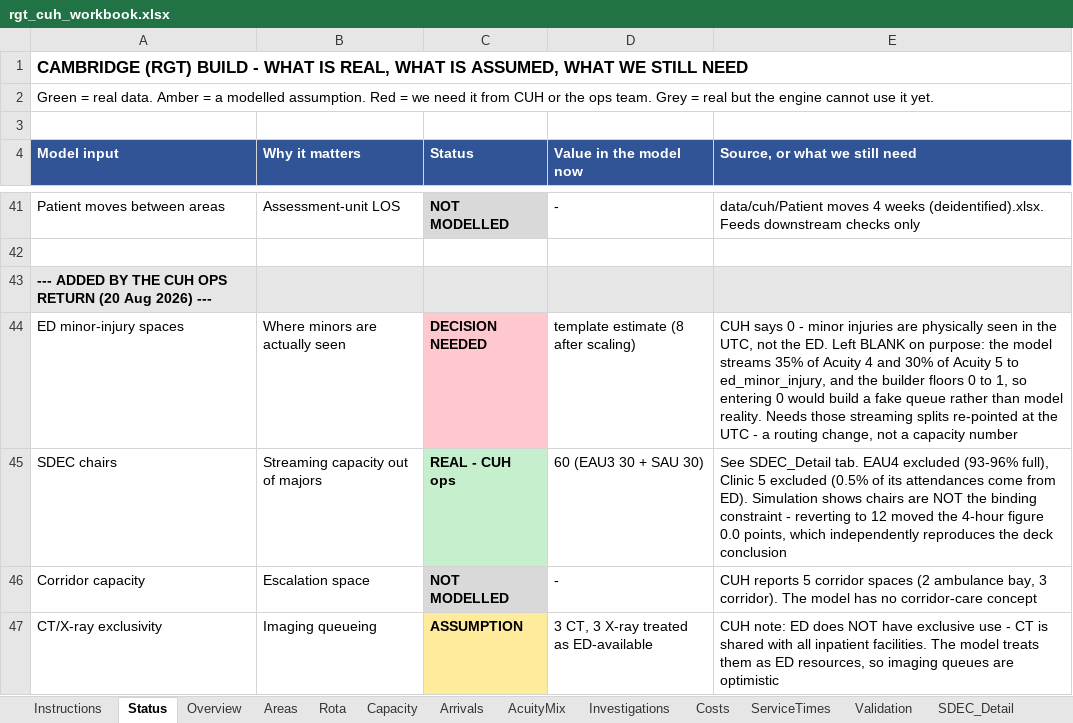
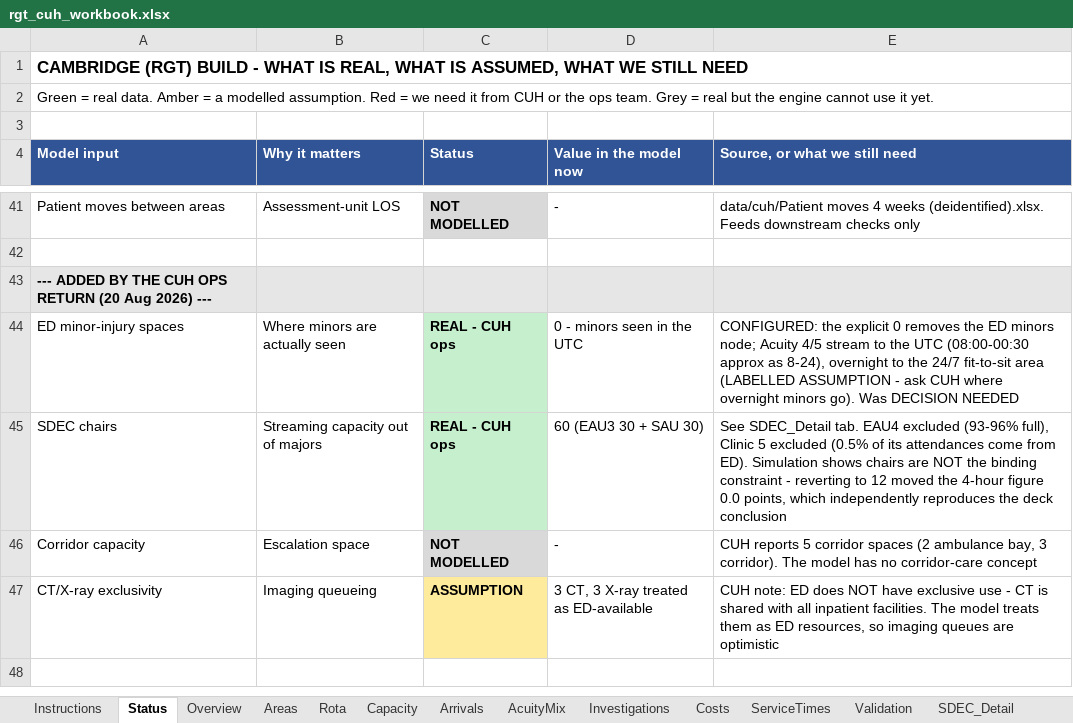
Before and after one commit to mrsonuk/Midshire-Portfolio, an Excel workbook: uec_hybrid/data/seeds/rgt_cuh_workbook.xlsx, sheet Status, drawn as a sheet; only a part is shown, gaps mark what is left out; values as stored, in another font and other column widths than the file's, no borders; the diff names each change by its address in the sheet, - before the commit and + after, or states it on an @@ line.

```diff
--- a/uec_hybrid/data/seeds/rgt_cuh_workbook.xlsx (sheet Status)
+++ b/uec_hybrid/data/seeds/rgt_cuh_workbook.xlsx (sheet Status)
-C44 (Status): DECISION NEEDED
+C44 (Status): REAL - CUH ops
-C44 fill: #FFC7CE
+C44 fill: #C6EFCE
-D44 (Value in the model now): template estimate (8 after scaling)
+D44 (Value in the model now): 0 - minors seen in the UTC
-E44 (Source, or what we still need): CUH says 0 - minor injuries are physically seen in the UTC, not the ED. Left BLANK on purpose: the model streams 35% of Acuity 4 and 30% of Acuity 5 to ed_minor_injury, and the builder floors 0 to 1, so entering 0 would build a fake queue rather than model reality. Needs those streaming splits re-pointed at the UTC - a routing change, not a capacity number
+E44 (Source, or what we still need): CONFIGURED: the explicit 0 removes the ED minors node; Acuity 4/5 stream to the UTC (08:00-00:30 approx as 8-24), overnight to the 24/7 fit-to-sit area (LABELLED ASSUMPTION - ask CUH where overnight minors go). Was DECISION NEEDED
```
Also changed, not shown: sheet Sources, sheet Capacity, sheet Areas, 10 other files.
